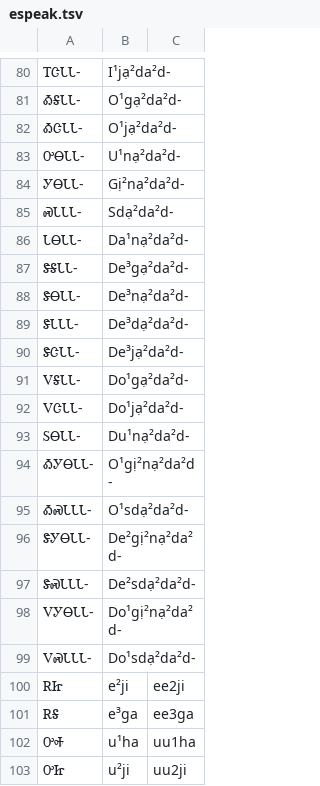
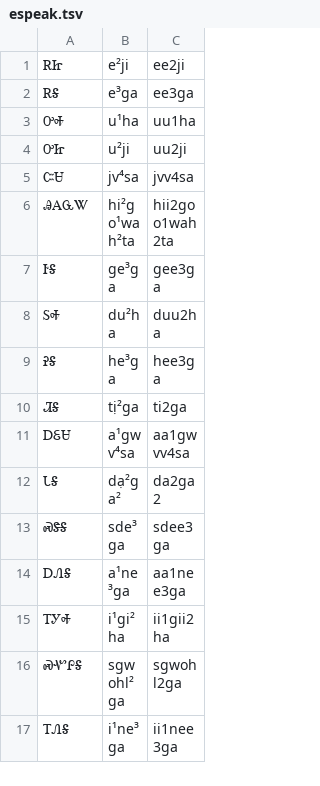
Before and after one commit to CherokeeLanguage/BoundPronouns, a TSV file: android/assets/espeak.tsv, drawn as a sheet; only a part is shown, gaps mark what is left out; the shorter side is filled out with more unchanged rows; the diff covers the shown part only.

```diff
--- a/android/assets/espeak.tsv
+++ b/android/assets/espeak.tsv
@@ -80,21 +1 @@
-ᎢᏣᏓᏓ-	I¹jạ²da²d-	
-ᎣᎦᏓᏓ-	O¹gạ²da²d-	
-ᎣᏣᏓᏓ-	O¹jạ²da²d-	
-ᎤᎾᏓᏓ-	U¹nạ²da²d-	
-ᎩᎾᏓᏓ-	Gị²nạ²da²d-	
-ᏍᏓᏓᏓ-	Sdạ²da²d-	
-ᏓᎾᏓᏓ-	Da¹nạ²da²d-	
-ᏕᎦᏓᏓ-	De³gạ²da²d-	
-ᏕᎾᏓᏓ-	De³nạ²da²d-	
-ᏕᏓᏓᏓ-	De³dạ²da²d-	
-ᏕᏣᏓᏓ-	De³jạ²da²d-	
-ᏙᎦᏓᏓ-	Do¹gạ²da²d-	
-ᏙᏣᏓᏓ-	Do¹jạ²da²d-	
-ᏚᎾᏓᏓ-	Du¹nạ²da²d-	
-ᎣᎩᎾᏓᏓ-	O¹gị²nạ²da²d-	
-ᎣᏍᏓᏓᏓ-	O¹sdạ²da²d-	
-ᏕᎩᎾᏓᏓ-	De²gị²nạ²da²d-	
-ᏕᏍᏓᏓᏓ-	De²sdạ²da²d-	
-ᏙᎩᎾᏓᏓ-	Do¹gị²nạ²da²d-	
-ᏙᏍᏓᏓᏓ-	Do¹sdạ²da²d-	
 ᎡᏥ	e²ji	ee2ji
```
Also changed, not shown: 79 removed rows elsewhere in this file, 2 other files.
